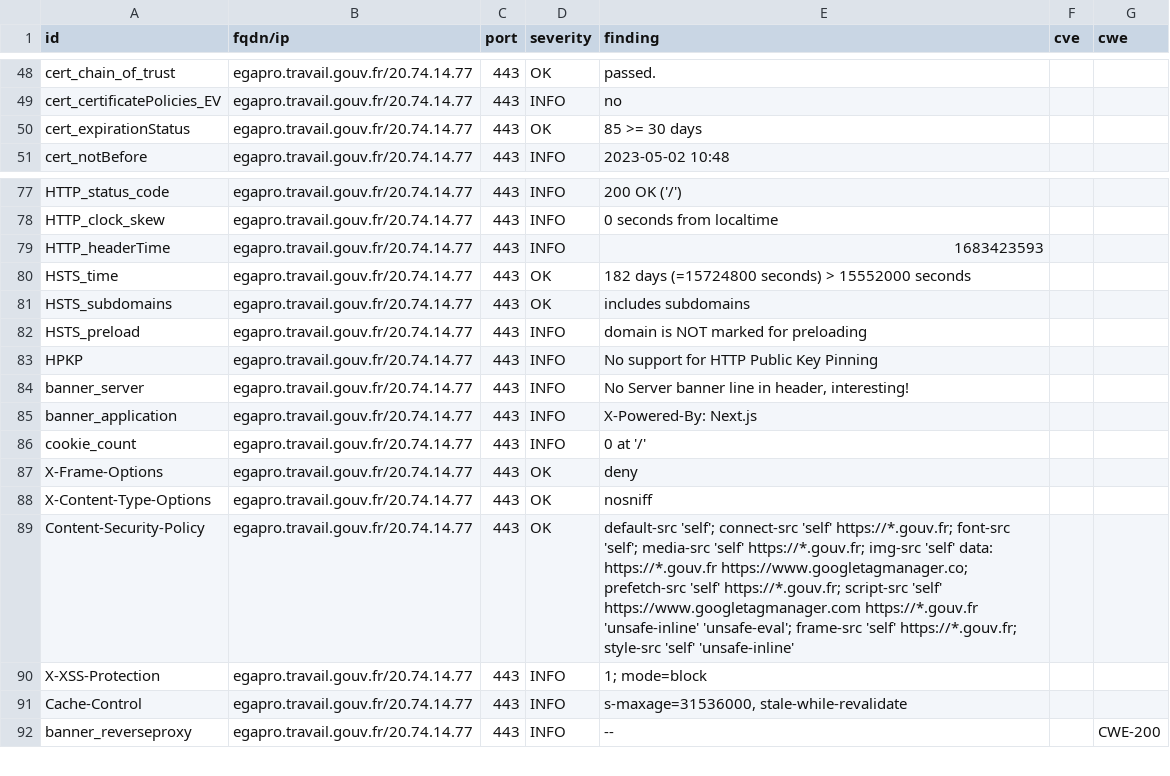
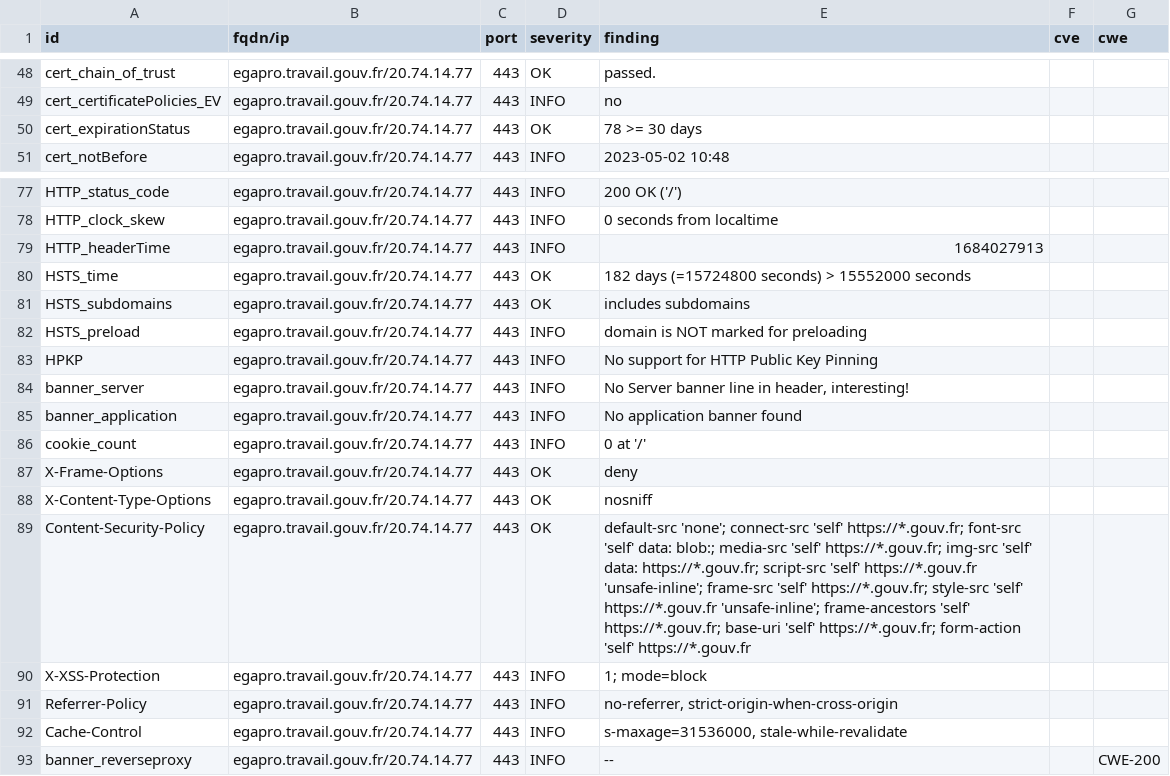
Before and after one commit to SocialGouv/dashlord-fabrique, a CSV file: results/aHR0cHM6Ly9lZ2Fwcm8udHJhdmFpbC5nb3V2LmZyL3JlcHJlc2VudGF0aW9uLWVxdWlsaWJyZWU=/testssl.csv, drawn as a sheet; only a part is shown, gaps mark what is left out.

```diff
--- a/results/aHR0cHM6Ly9lZ2Fwcm8udHJhdmFpbC5nb3V2LmZyL3JlcHJlc2VudGF0aW9uLWVxdWlsaWJyZWU=/testssl.csv
+++ b/results/aHR0cHM6Ly9lZ2Fwcm8udHJhdmFpbC5nb3V2LmZyL3JlcHJlc2VudGF0aW9uLWVxdWlsaWJyZWU=/testssl.csv
@@ -49,3 +49,3 @@
 "cert_certificatePolicies_EV","egapro.travail.gouv.fr/20.74.14.77","443","INFO","no","",""
-"cert_expirationStatus","egapro.travail.gouv.fr/20.74.14.77","443","OK","85 >= 30 days","",""
+"cert_expirationStatus","egapro.travail.gouv.fr/20.74.14.77","443","OK","78 >= 30 days","",""
 "cert_notBefore","egapro.travail.gouv.fr/20.74.14.77","443","INFO","2023-05-02 10:48","",""
@@ -78,3 +78,3 @@
 "HTTP_clock_skew","egapro.travail.gouv.fr/20.74.14.77","443","INFO","0 seconds from localtime","",""
-"HTTP_headerTime","egapro.travail.gouv.fr/20.74.14.77","443","INFO","1683423593","",""
+"HTTP_headerTime","egapro.travail.gouv.fr/20.74.14.77","443","INFO","1684027913","",""
 "HSTS_time","egapro.travail.gouv.fr/20.74.14.77","443","OK","182 days (=15724800 seconds) > 15552000 seconds","",""
@@ -84,3 +84,3 @@
 "banner_server","egapro.travail.gouv.fr/20.74.14.77","443","INFO","No Server banner line in header, interesting!","",""
-"banner_application","egapro.travail.gouv.fr/20.74.14.77","443","INFO","X-Powered-By: Next.js","",""
+"banner_application","egapro.travail.gouv.fr/20.74.14.77","443","INFO","No application banner found","",""
 "cookie_count","egapro.travail.gouv.fr/20.74.14.77","443","INFO","0 at '/'","",""
@@ -88,4 +88,5 @@
 "X-Content-Type-Options","egapro.travail.gouv.fr/20.74.14.77","443","OK","nosniff","",""
-"Content-Security-Policy","egapro.travail.gouv.fr/20.74.14.77","443","OK","default-src 'self'; connect-src 'self' https://*.gouv.fr; font-src 'self'; media-src 'self' https://*.gouv.fr; img-src 'self' data: https://*.gouv.fr https://www.googletagmanager.co; prefetch-src 'self' https://*.gouv.fr; script-src 'self' https://www.googletagmanager.com https://*.gouv.fr 'unsafe-inline' 'unsafe-eval'; frame-src 'self' https://*.gouv.fr; style-src 'self' 'unsafe-inline'","",""
+"Content-Security-Policy","egapro.travail.gouv.fr/20.74.14.77","443","OK","default-src 'none'; connect-src 'self' https://*.gouv.fr; font-src 'self' data: blob:; media-src 'self' https://*.gouv.fr; img-src 'self' data: https://*.gouv.fr; script-src 'self' https://*.gouv.fr 'unsafe-inline'; frame-src 'self' https://*.gouv.fr; style-src 'self' https://*.gouv.fr 'unsafe-inline'; frame-ancestors 'self' https://*.gouv.fr; base-uri 'self' https://*.gouv.fr; form-action 'self' https://*.gouv.fr","",""
 "X-XSS-Protection","egapro.travail.gouv.fr/20.74.14.77","443","INFO","1; mode=block","",""
+"Referrer-Policy","egapro.travail.gouv.fr/20.74.14.77","443","INFO","no-referrer, strict-origin-when-cross-origin","",""
 "Cache-Control","egapro.travail.gouv.fr/20.74.14.77","443","INFO","s-maxage=31536000, stale-while-revalidate","",""
```
Also changed, not shown: 11 other files.
